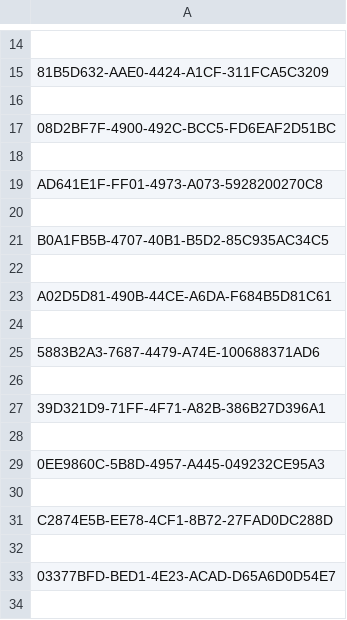
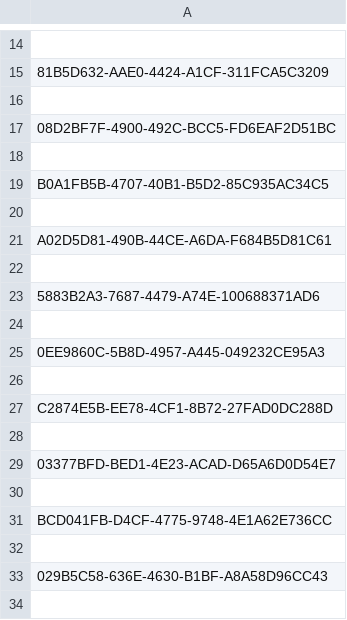
Before and after one commit to metincansiper/ReconModelsLayout, a CSV file: input/missingModels.csv, drawn as a sheet; only a part is shown, gaps mark what is left out; the shorter side is filled out with more unchanged rows; the diff names each change by its address in the sheet, - before the commit and + after, or states it on an @@ line.

Commit message:
Clear modelId's read from file

```diff
--- a/input/missingModels.csv
+++ b/input/missingModels.csv
-row 19: AD641E1F-FF01-4973-A073-5928200270C8
-row 20: (empty)
-row 26: (empty)
-row 27: 39D321D9-71FF-4F71-A82B-386B27D396A1
```
Also changed, not shown: 1 other file.
